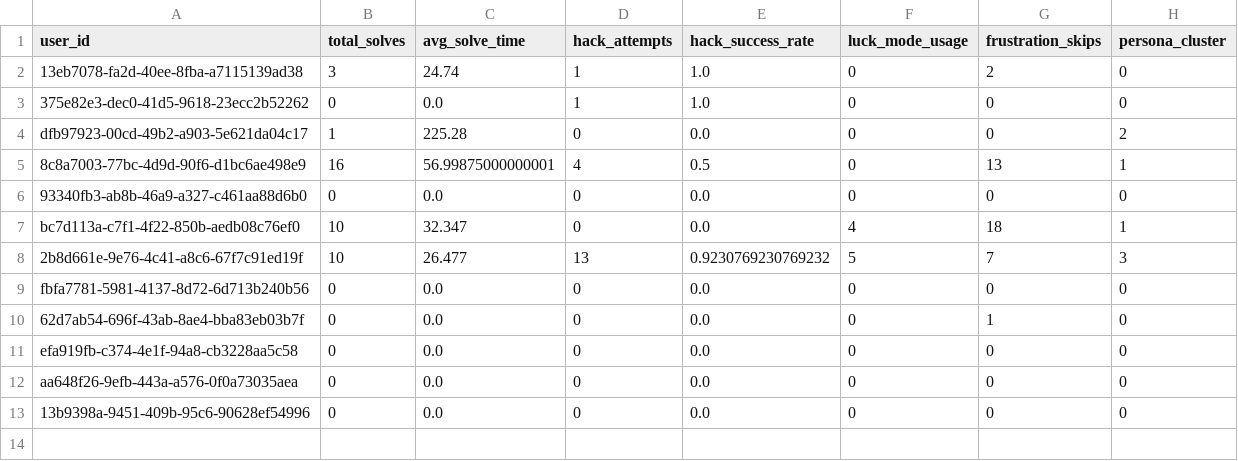
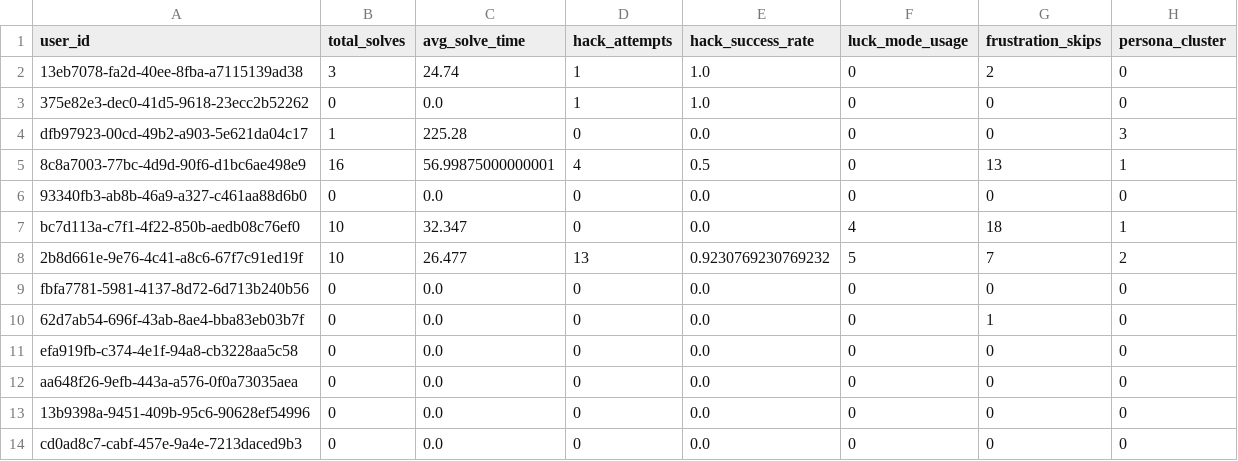
Before and after one commit to TheMadMax-8/Geek-Ludo-War, a CSV file: ml/clustered_users.csv, drawn as a sheet.

```diff
--- a/ml/clustered_users.csv
+++ b/ml/clustered_users.csv
@@ -3,3 +3,3 @@ user_id,total_solves,avg_solve_time,hack_attempts,hack_success_rate,luck_mode_us
 375e82e3-dec0-41d5-9618-23ecc2b52262,0,0.0,1,1.0,0,0,0
-dfb97923-00cd-49b2-a903-5e621da04c17,1,225.28,0,0.0,0,0,2
+dfb97923-00cd-49b2-a903-5e621da04c17,1,225.28,0,0.0,0,0,3
 8c8a7003-77bc-4d9d-90f6-d1bc6ae498e9,16,56.99875000000001,4,0.5,0,13,1
@@ -7,3 +7,3 @@ dfb97923-00cd-49b2-a903-5e621da04c17,1,225.28,0,0.0,0,0,2
 bc7d113a-c7f1-4f22-850b-aedb08c76ef0,10,32.347,0,0.0,4,18,1
-2b8d661e-9e76-4c41-a8c6-67f7c91ed19f,10,26.477,13,0.9230769230769232,5,7,3
+2b8d661e-9e76-4c41-a8c6-67f7c91ed19f,10,26.477,13,0.9230769230769232,5,7,2
 fbfa7781-5981-4137-8d72-6d713b240b56,0,0.0,0,0.0,0,0,0
@@ -13 +13,2 @@ aa648f26-9efb-443a-a576-0f0a73035aea,0,0.0,0,0.0,0,0,0
 13b9398a-9451-409b-95c6-90628ef54996,0,0.0,0,0.0,0,0,0
+cd0ad8c7-cabf-457e-9a4e-7213daced9b3,0,0.0,0,0.0,0,0,0
```
Also changed, not shown: ml/user_features.csv, 3 other files.
